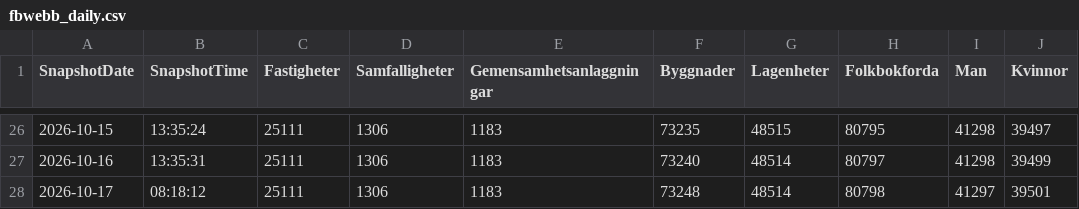
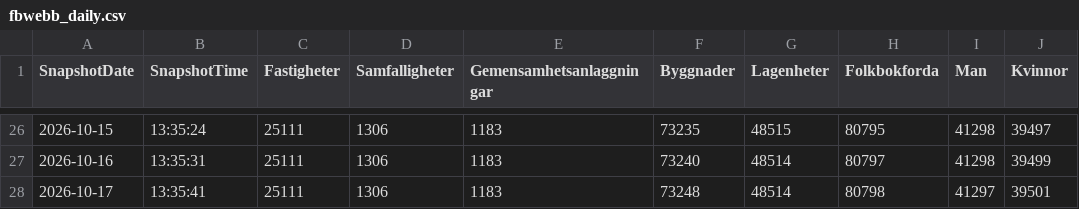
Before and after one commit to Lulea-statistik/Demografi, a CSV file: data/fbwebb_daily.csv, drawn as a sheet; only a part is shown, gaps mark what is left out.

Commit message:
Update fbwebb_daily.xlsx 2026-10-17 15:41

```diff
--- a/data/fbwebb_daily.csv
+++ b/data/fbwebb_daily.csv
@@ -27,2 +27,2 @@
 "2026-10-16";"13:35:31";"25111";"1306";"1183";"73240";"48514";"80797";"41298";"39499"
-"2026-10-17";"08:18:12";"25111";"1306";"1183";"73248";"48514";"80798";"41297";"39501"
+"2026-10-17";"13:35:41";"25111";"1306";"1183";"73248";"48514";"80798";"41297";"39501"
```
